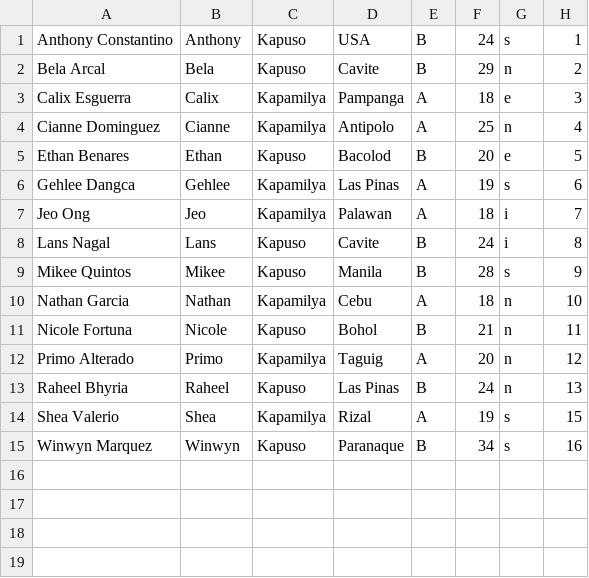
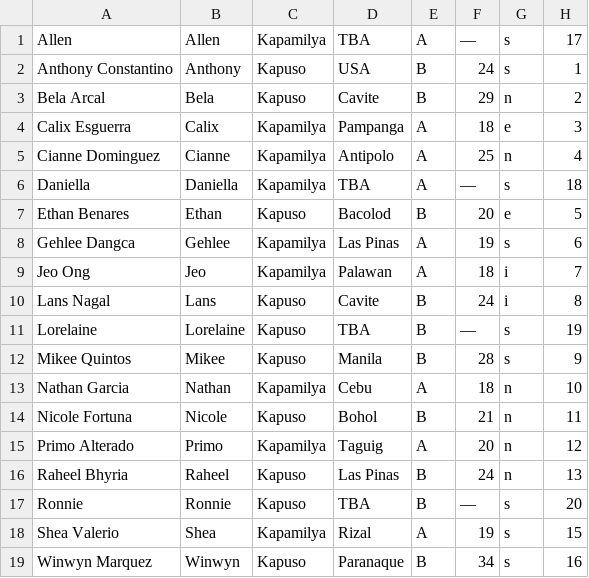
Before and after one commit to pbbcollab3/pbbcollab3.github.io, a CSV file: housemate_info.csv, drawn as a sheet.

```diff
--- a/housemate_info.csv
+++ b/housemate_info.csv
@@ -1 +1,2 @@
+"Allen","Allen","Kapamilya","TBA","A","—","s","17"
 "Anthony Constantino","Anthony","Kapuso","USA","B","24","s","1"
@@ -4,2 +5,3 @@
 "Cianne Dominguez","Cianne","Kapamilya","Antipolo","A","25","n","4"
+"Daniella","Daniella","Kapamilya","TBA","A","—","s","18"
 "Ethan Benares","Ethan","Kapuso","Bacolod","B","20","e","5"
@@ -8,2 +10,3 @@
 "Lans Nagal","Lans","Kapuso","Cavite","B","24","i","8"
+"Lorelaine","Lorelaine","Kapuso","TBA","B","—","s","19"
 "Mikee Quintos","Mikee","Kapuso","Manila","B","28","s","9"
@@ -13,2 +16,3 @@
 "Raheel Bhyria","Raheel","Kapuso","Las Pinas","B","24","n","13"
+"Ronnie","Ronnie","Kapuso","TBA","B","—","s","20"
 "Shea Valerio","Shea","Kapamilya","Rizal","A","19","s","15"
```
Also changed, not shown: 6 other files.
